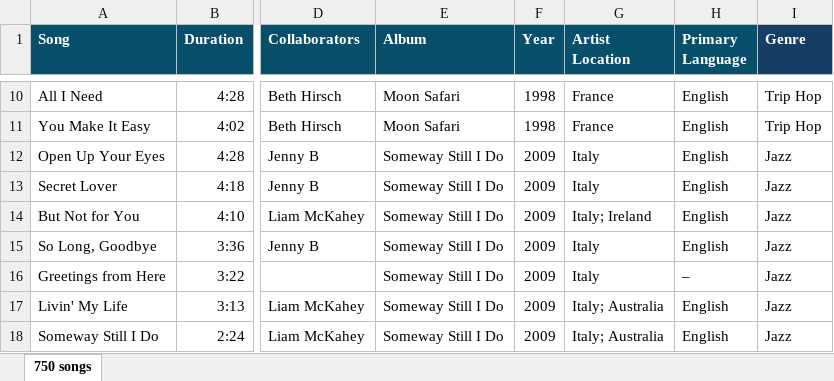
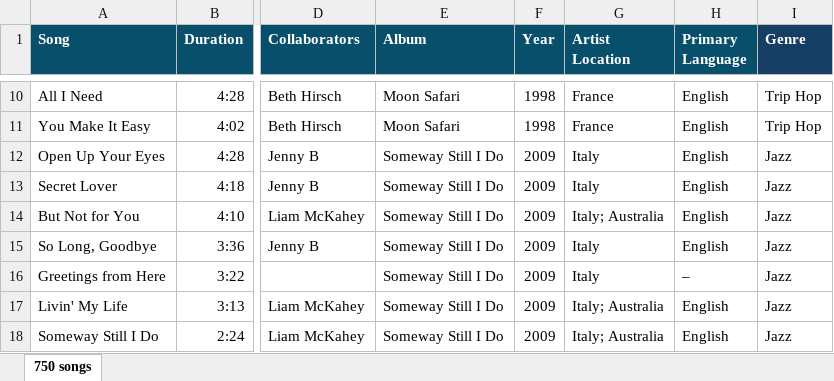
Before and after one commit to linda-n-design/sound-and-vision, an Excel workbook: data/music.xlsx, sheet 750 songs, drawn as a sheet; only a part is shown, gaps mark what is left out; values as stored, in another font and other column widths than the file's, no borders; the diff names each change by its address in the sheet, - before the commit and + after, or states it on an @@ line.

Commit message:
Updated songs.json
Revised it for more robust filtering

```diff
--- a/data/music.xlsx (sheet 750 songs)
+++ b/data/music.xlsx (sheet 750 songs)
-G14 (Artist Location): Italy; Ireland
+G14 (Artist Location): Italy; Australia
```
Also changed, not shown: 2 other files.
